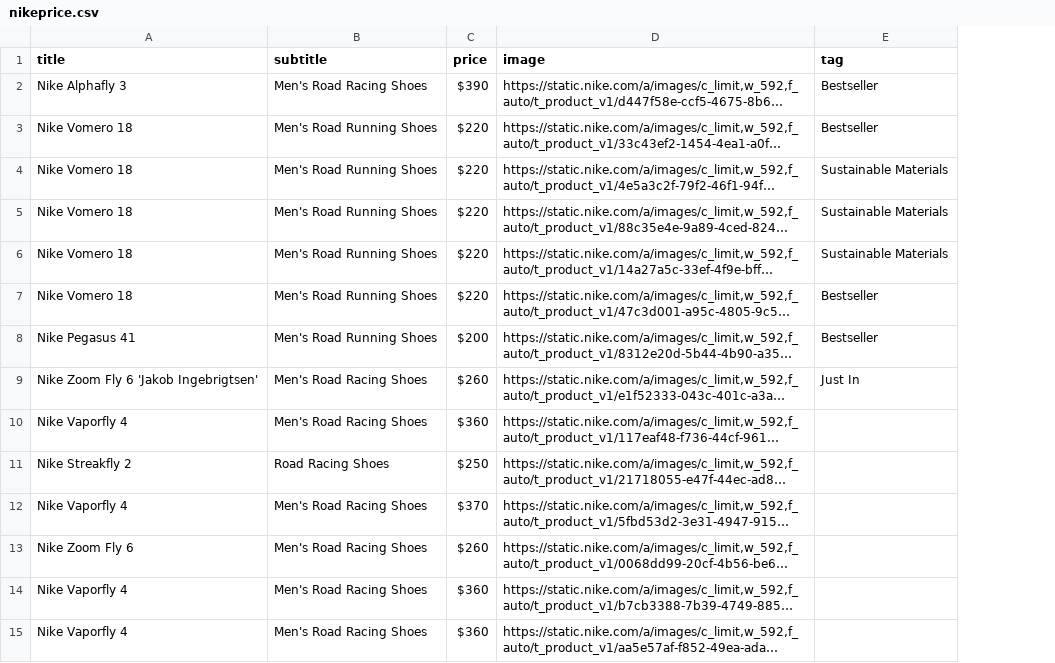
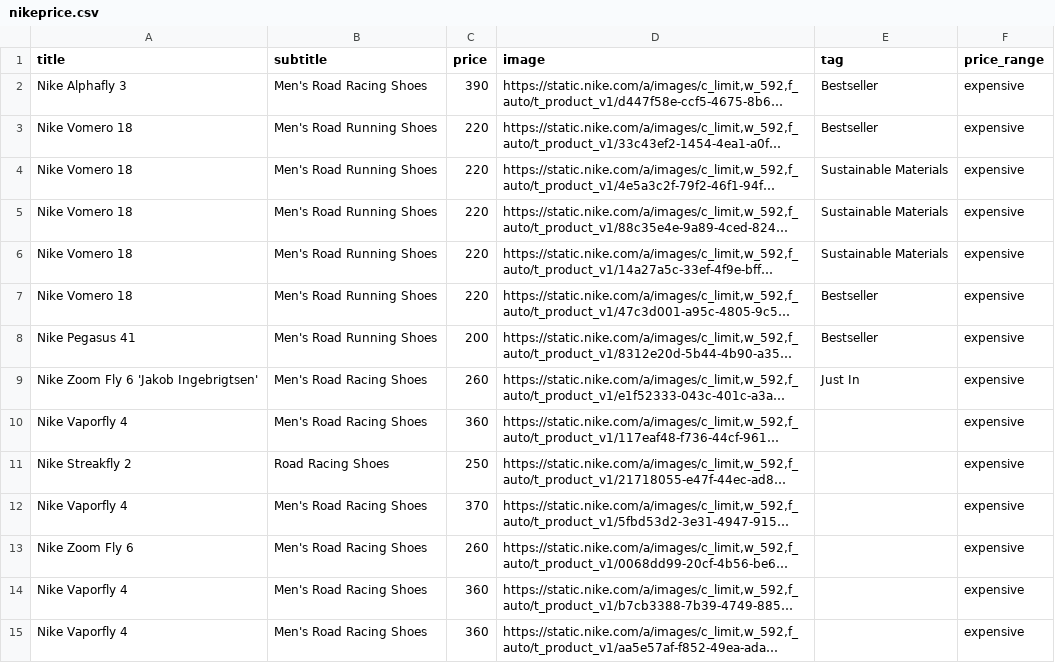
Before and after one commit to DipakPaudel2056/webscraping, a CSV file: nikeprice.csv, drawn as a sheet; only a part is shown; long unchanged cells end in …; the diff covers the shown part only; the diff names each change by its address in the sheet, - before the commit and + after, or states it on an @@ line.

```diff
--- a/nikeprice.csv
+++ b/nikeprice.csv
+column F (price_range), rows 2-15: all expensive
-C2 (price): $390
+C2 (price): 390
-C3:C7 (price): $220
+C3:C7 (price): 220
-C8 (price): $200
+C8 (price): 200
-C9 (price): $260
+C9 (price): 260
-C10 (price): $360
+C10 (price): 360
-C11 (price): $250
+C11 (price): 250
-C12 (price): $370
+C12 (price): 370
-C13 (price): $260
+C13 (price): 260
-C14:C15 (price): $360
+C14:C15 (price): 360
```
Also changed, not shown: 137 edited cells elsewhere in this file, nikedetailed.csv, 3 other files.
